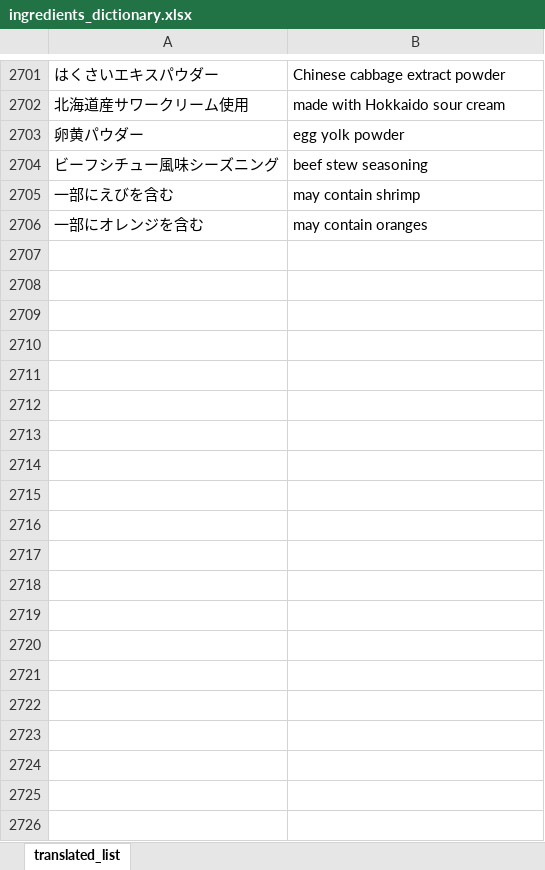
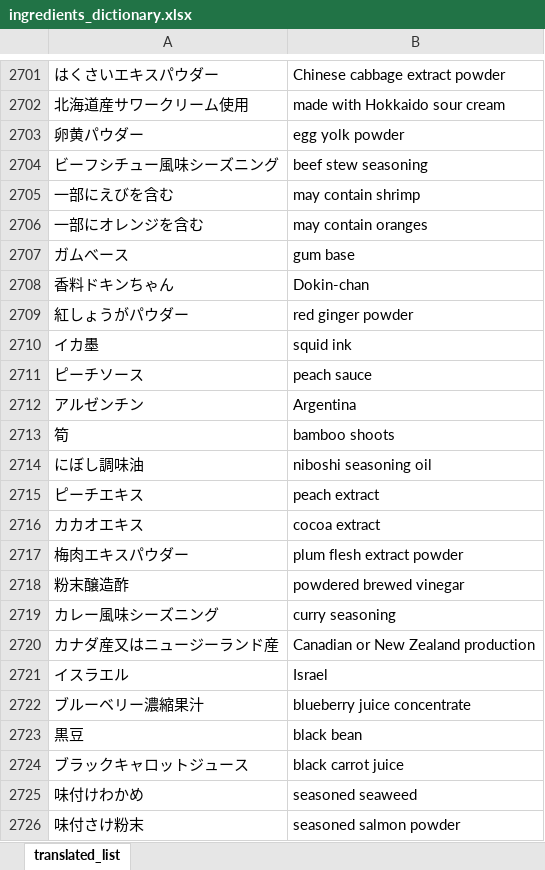
Before and after one commit to adi-prasetyo/englishTranslate, an Excel workbook: ingredients/ingredients_dictionary.xlsx, sheet translated_list, drawn as a sheet; only a part is shown, gaps mark what is left out; values as stored, in another font and other column widths than the file's, no borders; conditional formats not drawn; the diff covers the shown part only; the diff names each change by its address in the sheet, - before the commit and + after, or states it on an @@ line.

```diff
--- a/ingredients/ingredients_dictionary.xlsx (sheet translated_list)
+++ b/ingredients/ingredients_dictionary.xlsx (sheet translated_list)
+row 2707: ガムべース | gum base
+row 2708: 香料ドキンちゃん | Dokin-chan
+row 2709: 紅しょうがパウダー | red ginger powder
+row 2710: イカ墨 | squid ink
+row 2711: ピーチソース | peach sauce
+row 2712: アルゼンチン | Argentina
+row 2713: 筍 | bamboo shoots
+row 2714: にぼし調味油 | niboshi seasoning oil
+row 2715: ピーチエキス | peach extract
+row 2716: カカオエキス | cocoa extract
+row 2717: 梅肉エキスパウダー | plum flesh extract powder
+row 2718: 粉末醸造酢 | powdered brewed vinegar
+row 2719: カレー風味シーズニング | curry seasoning
+row 2720: カナダ産又はニュージーランド産 | Canadian or New Zealand production
+row 2721: イスラエル | Israel
+row 2722: ブルーベリー濃縮果汁 | blueberry juice concentrate
+row 2723: 黒豆 | black bean
+row 2724: ブラックキャロットジュース | black carrot juice
+row 2725: 味付けわかめ | seasoned seaweed
+row 2726: 味付さけ粉末 | seasoned salmon powder
```
Also changed, not shown: 55 added rows elsewhere in this sheet, ingredients/ingredients.xlsx, ingredients/ingredients_unknown.xlsx, 1 other file.
